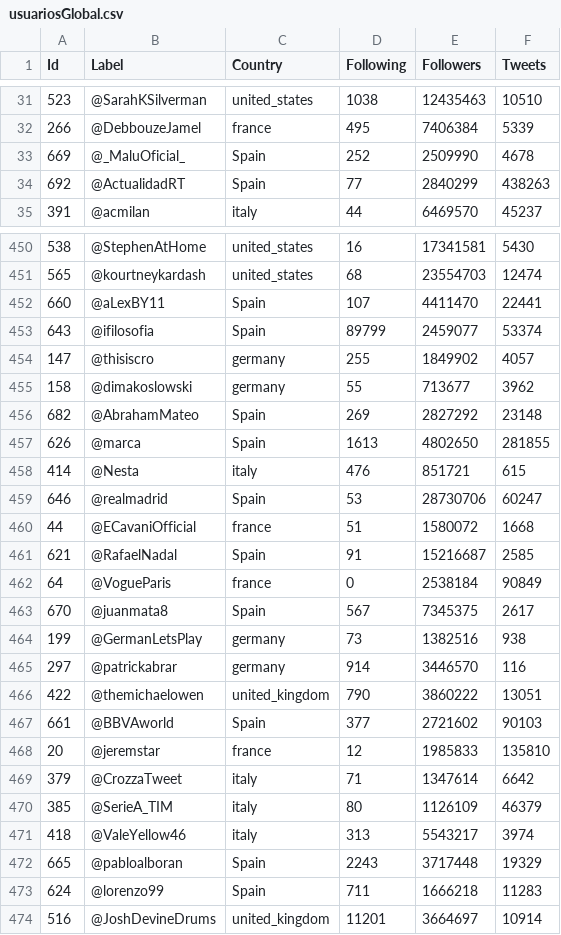
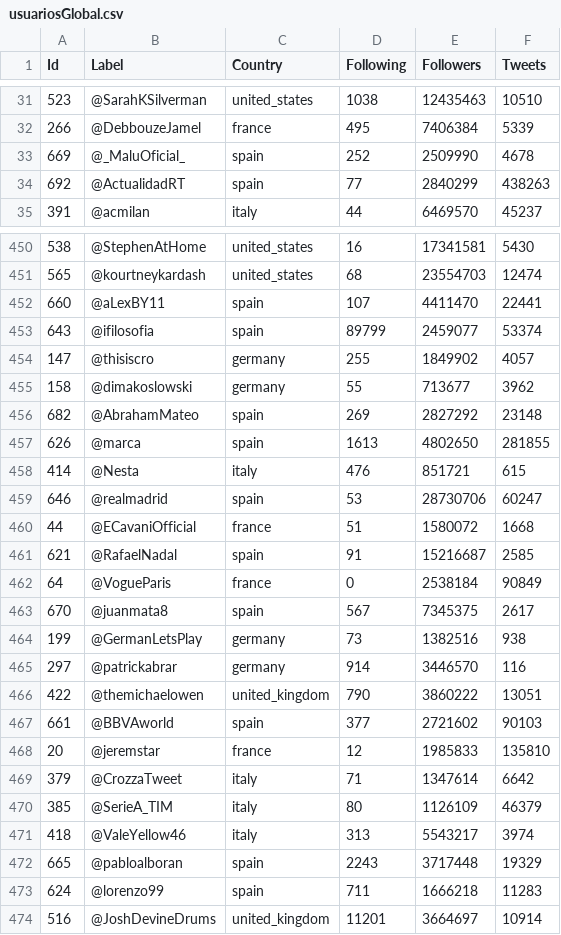
Before and after one commit to victordpc/SOC, a CSV file: P01/usuariosGlobal.csv, drawn as a sheet; only a part is shown, gaps mark what is left out; the diff covers the shown part only.

Commit message:
Añadido analisis a nivel global

```diff
--- a/P01/usuariosGlobal.csv
+++ b/P01/usuariosGlobal.csv
@@ -32,4 +32,4 @@ Id,Label,Country,Following,Followers,Tweets
 266,@DebbouzeJamel,france,495,7406384,5339
-669,@_MaluOficial_,Spain,252,2509990,4678
-692,@ActualidadRT,Spain,77,2840299,438263
+669,@_MaluOficial_,spain,252,2509990,4678
+692,@ActualidadRT,spain,77,2840299,438263
 391,@acmilan,italy,44,6469570,45237
@@ -451,14 +451,14 @@ Id,Label,Country,Following,Followers,Tweets
 565,@kourtneykardash,united_states,68,23554703,12474
-660,@aLexBY11,Spain,107,4411470,22441
-643,@ifilosofia,Spain,89799,2459077,53374
+660,@aLexBY11,spain,107,4411470,22441
+643,@ifilosofia,spain,89799,2459077,53374
 147,@thisiscro,germany,255,1849902,4057
 158,@dimakoslowski,germany,55,713677,3962
-682,@AbrahamMateo,Spain,269,2827292,23148
-626,@marca,Spain,1613,4802650,281855
+682,@AbrahamMateo,spain,269,2827292,23148
+626,@marca,spain,1613,4802650,281855
 414,@Nesta,italy,476,851721,615
-646,@realmadrid,Spain,53,28730706,60247
+646,@realmadrid,spain,53,28730706,60247
 44,@ECavaniOfficial,france,51,1580072,1668
-621,@RafaelNadal,Spain,91,15216687,2585
+621,@RafaelNadal,spain,91,15216687,2585
 64,@VogueParis,france,0,2538184,90849
-670,@juanmata8,Spain,567,7345375,2617
+670,@juanmata8,spain,567,7345375,2617
 199,@GermanLetsPlay,germany,73,1382516,938
@@ -466,3 +466,3 @@ Id,Label,Country,Following,Followers,Tweets
 422,@themichaelowen,united_kingdom,790,3860222,13051
-661,@BBVAworld,Spain,377,2721602,90103
+661,@BBVAworld,spain,377,2721602,90103
 20,@jeremstar,france,12,1985833,135810
@@ -471,4 +471,4 @@ Id,Label,Country,Following,Followers,Tweets
 418,@ValeYellow46,italy,313,5543217,3974
-665,@pabloalboran,Spain,2243,3717448,19329
-624,@lorenzo99,Spain,711,1666218,11283
+665,@pabloalboran,spain,2243,3717448,19329
+624,@lorenzo99,spain,711,1666218,11283
 516,@JoshDevineDrums,united_kingdom,11201,3664697,10914
```
Also changed, not shown: 88 edited cells elsewhere in this file, P01/usuariosSpain.csv, 6 other files.
